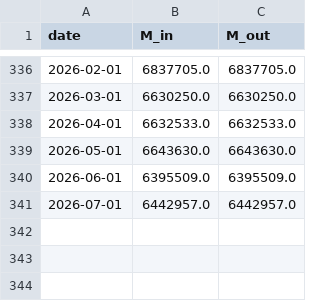
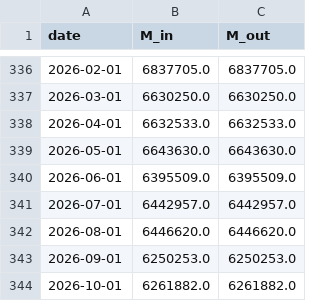
Before and after one commit to ToppyMicroServices/2025_11_Thermo_Credit, a CSV file: data/money.csv, drawn as a sheet; only a part is shown, gaps mark what is left out.

```diff
--- a/data/money.csv
+++ b/data/money.csv
@@ -341 +341,4 @@ date,M_in,M_out
 2026-07-01,6442957.0,6442957.0
+2026-08-01,6446620.0,6446620.0
+2026-09-01,6250253.0,6250253.0
+2026-10-01,6261882.0,6261882.0
```
Also changed, not shown: data/external_coupling_eu.csv, data/external_coupling_jp.csv, 10 other files.
